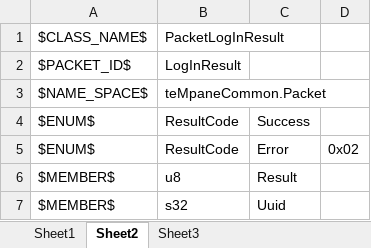
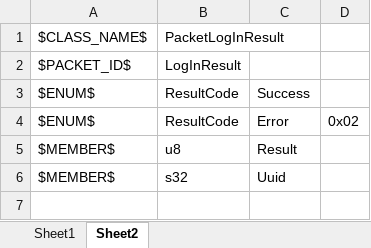
Before and after one commit to YanaPIIDXer/AnpanMMO, an Excel workbook: Packet/PacketData/LogIn.xlsx, sheet Sheet2, drawn as a sheet; values as stored, in another font and other column widths than the file's, no borders; the diff names each change by its address in the sheet, - before the commit and + after, or states it on an @@ line.

```diff
--- a/Packet/PacketData/LogIn.xlsx (sheet Sheet2)
+++ b/Packet/PacketData/LogIn.xlsx (sheet Sheet2)
-sheet tab: Sheet3
-row 3: $NAME_SPACE$ | teMpaneCommon.Packet
```
